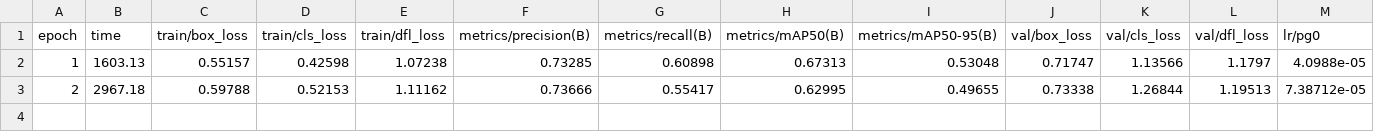
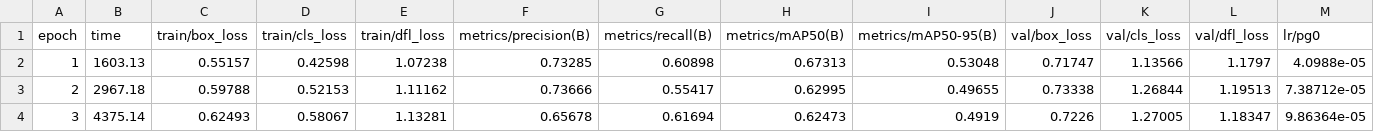
Before and after one commit to CodeByAtharva/E-Waste-Detection-model, a CSV file: runs/detect/train7/results.csv, drawn as a sheet; only a part is shown; rows hold the shown columns only; the diff names each change by its address in the sheet, - before the commit and + after, or states it on an @@ line.

Commit message:
third epochs done

```diff
--- a/runs/detect/train7/results.csv
+++ b/runs/detect/train7/results.csv
+row 4: 3 | 4375.14 | 0.62493 | 0.58067 | 1.13281 | 0.65678 | 0.61694 | 0.62473 | 0.4919 | 0.7226 | 1.27005 | 1.18347 | 9.86364e-05
```
